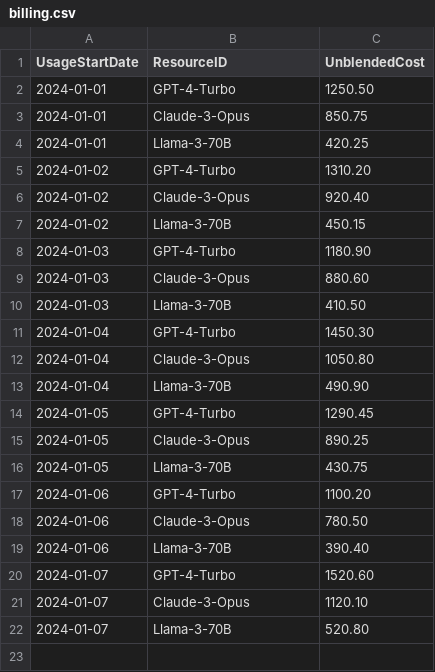
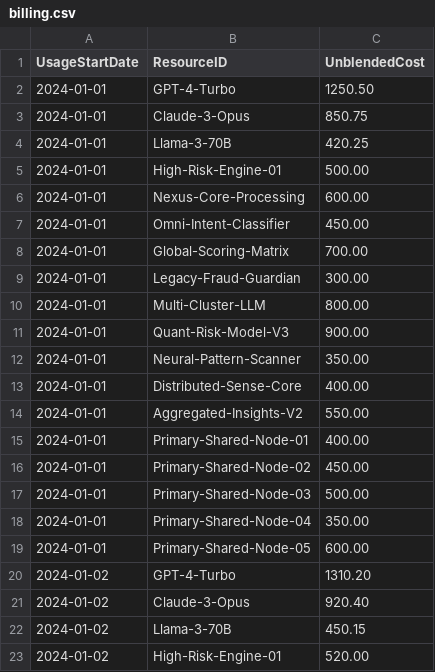
Before and after one commit to manasshah1810/Cognifyz-Finops, a CSV file: public/billing.csv, drawn as a sheet; only a part is shown; the shorter side is filled out with more unchanged rows; the diff covers the shown part only; the diff names each change by its address in the sheet, - before the commit and + after, or states it on an @@ line.

```diff
--- a/public/billing.csv
+++ b/public/billing.csv
+row 5: 2024-01-01 | High-Risk-Engine-01 | 500.00
+row 6: 2024-01-01 | Nexus-Core-Processing | 600.00
+row 7: 2024-01-01 | Omni-Intent-Classifier | 450.00
+row 8: 2024-01-01 | Global-Scoring-Matrix | 700.00
+row 9: 2024-01-01 | Legacy-Fraud-Guardian | 300.00
+row 10: 2024-01-01 | Multi-Cluster-LLM | 800.00
+row 11: 2024-01-01 | Quant-Risk-Model-V3 | 900.00
+row 12: 2024-01-01 | Neural-Pattern-Scanner | 350.00
+row 13: 2024-01-01 | Distributed-Sense-Core | 400.00
+row 14: 2024-01-01 | Aggregated-Insights-V2 | 550.00
+row 15: 2024-01-01 | Primary-Shared-Node-01 | 400.00
+row 16: 2024-01-01 | Primary-Shared-Node-02 | 450.00
+row 17: 2024-01-01 | Primary-Shared-Node-03 | 500.00
+row 18: 2024-01-01 | Primary-Shared-Node-04 | 350.00
+row 19: 2024-01-01 | Primary-Shared-Node-05 | 600.00
+row 23: 2024-01-02 | High-Risk-Engine-01 | 520.00
```
Also changed, not shown: 23 added rows elsewhere in this file, 4 other files.
